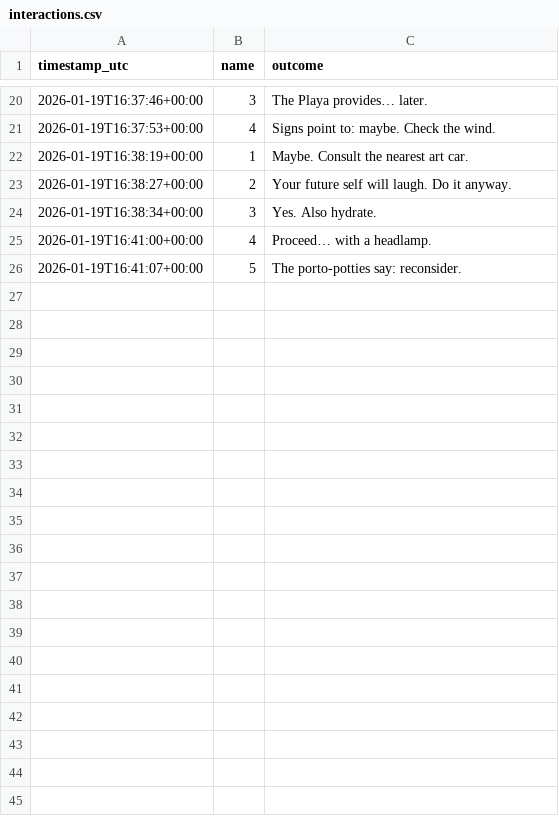
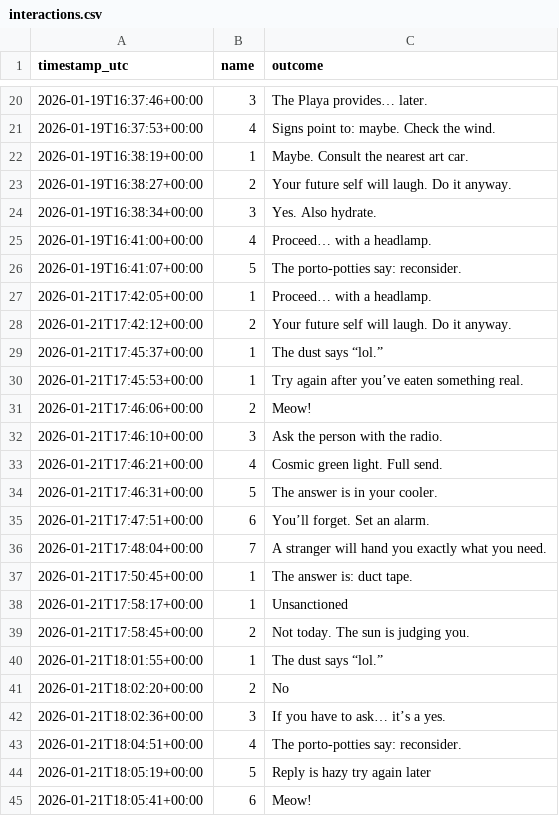
Before and after one commit to benczech212/pi_magic_8ball, a CSV file: logs/interactions.csv, drawn as a sheet; only a part is shown, gaps mark what is left out; the diff covers the shown part only.

```diff
--- a/logs/interactions.csv
+++ b/logs/interactions.csv
@@ -26 +26,20 @@ timestamp_utc,name,outcome
 2026-01-19T16:41:07+00:00,5,The porto-potties say: reconsider.
+2026-01-21T17:42:05+00:00,1,Proceed… with a headlamp.
+2026-01-21T17:42:12+00:00,2,Your future self will laugh. Do it anyway.
+2026-01-21T17:45:37+00:00,1,The dust says “lol.”
+2026-01-21T17:45:53+00:00,1,Try again after you’ve eaten something real.
+2026-01-21T17:46:06+00:00,2,Meow!
+2026-01-21T17:46:10+00:00,3,Ask the person with the radio.
+2026-01-21T17:46:21+00:00,4,Cosmic green light. Full send.
+2026-01-21T17:46:31+00:00,5,The answer is in your cooler.
+2026-01-21T17:47:51+00:00,6,You’ll forget. Set an alarm.
+2026-01-21T17:48:04+00:00,7,A stranger will hand you exactly what you need.
+2026-01-21T17:50:45+00:00,1,The answer is: duct tape.
+2026-01-21T17:58:17+00:00,1,Unsanctioned
+2026-01-21T17:58:45+00:00,2,Not today. The sun is judging you.
+2026-01-21T18:01:55+00:00,1,The dust says “lol.”
+2026-01-21T18:02:20+00:00,2,No
+2026-01-21T18:02:36+00:00,3,If you have to ask… it’s a yes.
+2026-01-21T18:04:51+00:00,4,The porto-potties say: reconsider.
+2026-01-21T18:05:19+00:00,5,Reply is hazy try again later
+2026-01-21T18:05:41+00:00,6,Meow!
```
Also changed, not shown: 17 added rows elsewhere in this file, outcomes.csv, 10 other files.
